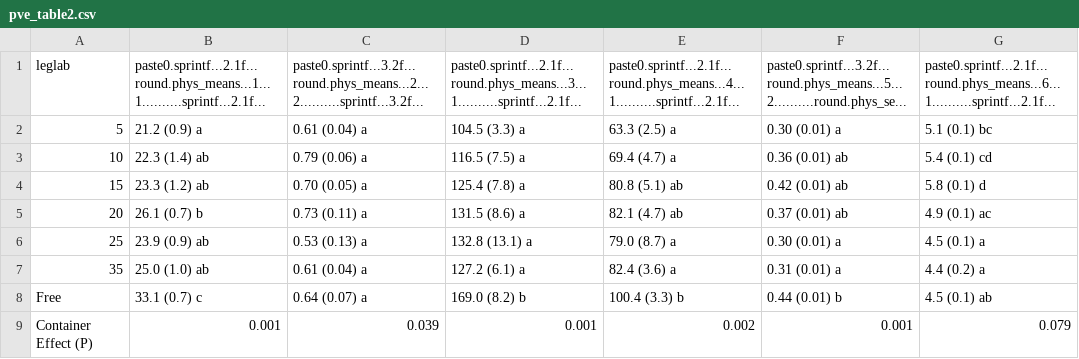
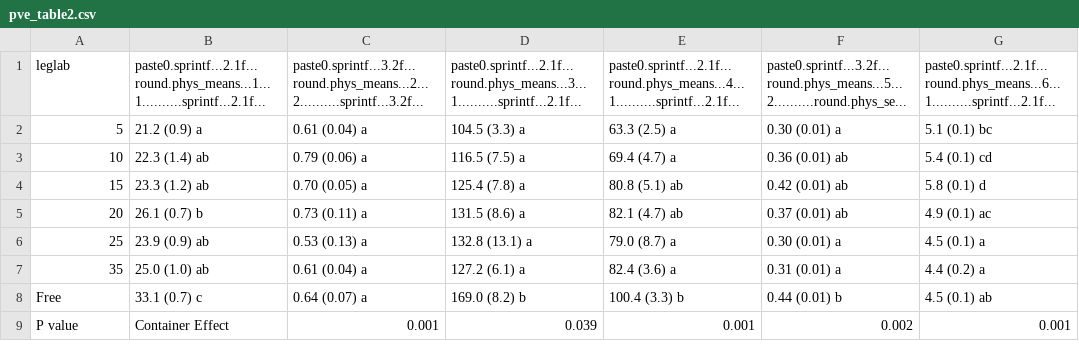
Before and after one commit to CourtneyCampany/EucPVE, a CSV file: master_scripts/pve_table2.csv, drawn as a sheet; removed rows and columns are numbered as before the commit, all else as after; the diff names each change by its address in the sheet, - before the commit and + after, or states it on an @@ line.

```diff
--- a/master_scripts/pve_table2.csv
+++ b/master_scripts/pve_table2.csv
-row 9: Container Effect (P) | 0.001 | 0.039 | 0.001 | 0.002 | 0.001 | 0.079
+row 9: P value | Container Effect | 0.001 | 0.039 | 0.001 | 0.002 | 0.001
```
Also changed, not shown: master_scripts/pve_table1.csv, 4 other files.
